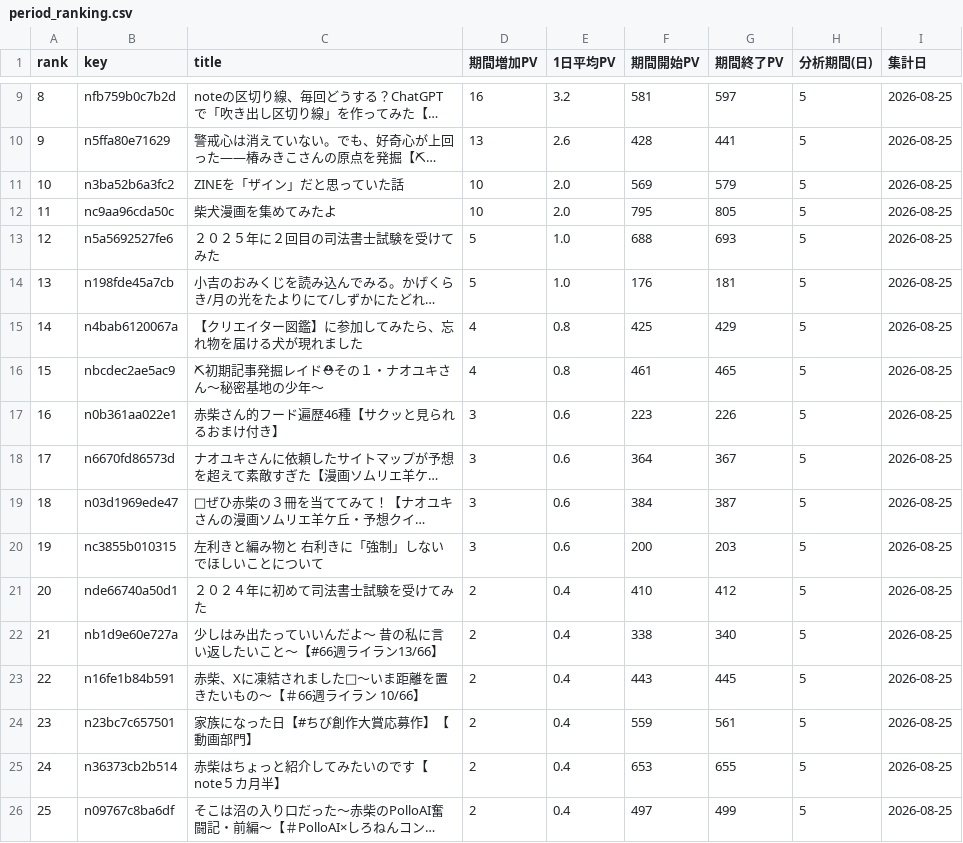
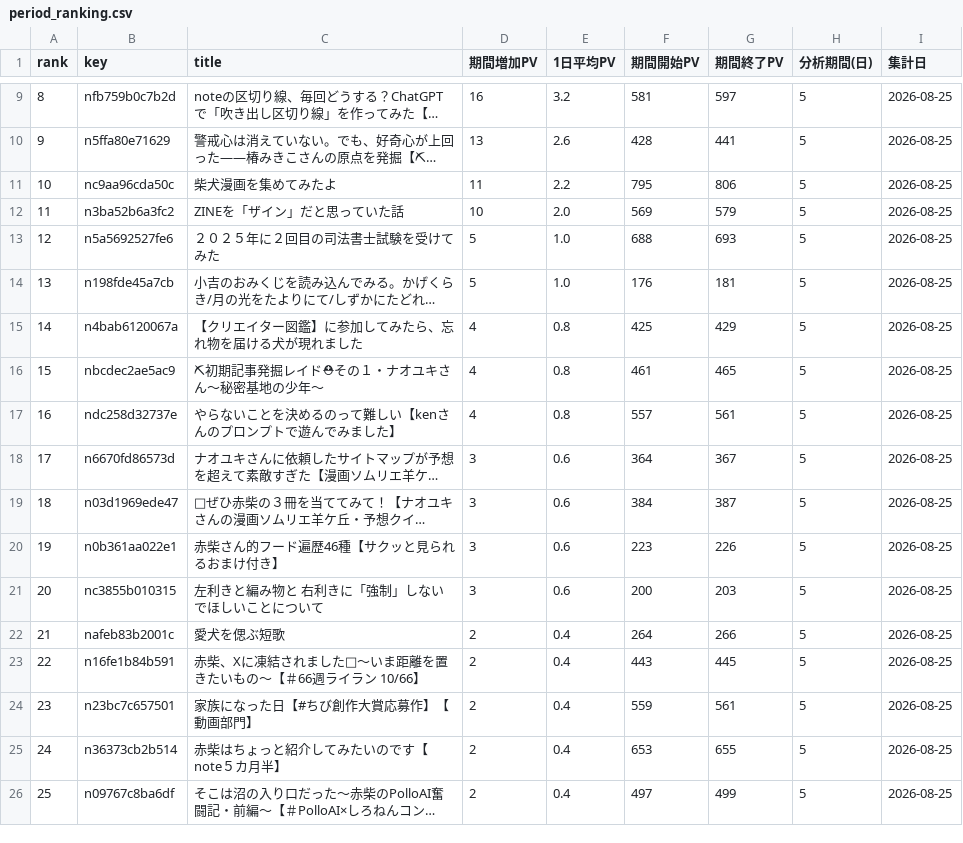
Before and after one commit to thinkingshiba0526-dot/note-stats-dashboard, a CSV file: data/period_ranking.csv, drawn as a sheet; only a part is shown, gaps mark what is left out; long unchanged cells end in …; the diff covers the shown part only; the diff names each change by its address in the sheet, - before the commit and + after, or states it on an @@ line.

```diff
--- a/data/period_ranking.csv
+++ b/data/period_ranking.csv
-B11 (key): n3ba52b6a3fc2
+B11 (key): nc9aa96cda50c
-C11 (title): ZINEを「ザイン」だと思っていた話
+C11 (title): 柴犬漫画を集めてみたよ
-D11 (期間増加PV): 10
+D11 (期間増加PV): 11
-E11 (1日平均PV): 2.0
+E11 (1日平均PV): 2.2
-F11 (期間開始PV): 569
+F11 (期間開始PV): 795
-G11 (期間終了PV): 579
+G11 (期間終了PV): 806
-B12 (key): nc9aa96cda50c
+B12 (key): n3ba52b6a3fc2
-C12 (title): 柴犬漫画を集めてみたよ
+C12 (title): ZINEを「ザイン」だと思っていた話
-F12 (期間開始PV): 795
+F12 (期間開始PV): 569
-G12 (期間終了PV): 805
+G12 (期間終了PV): 579
-B17 (key): n0b361aa022e1
+B17 (key): ndc258d32737e
-C17 (title): 赤柴さん的フード遍歴46種【サクッと見られるおまけ付き】
+C17 (title): やらないことを決めるのって難しい【kenさんのプロンプトで遊んでみました】
-D17 (期間増加PV): 3
+D17 (期間増加PV): 4
-E17 (1日平均PV): 0.6
+E17 (1日平均PV): 0.8
-F17 (期間開始PV): 223
+F17 (期間開始PV): 557
-G17 (期間終了PV): 226
+G17 (期間終了PV): 561
-B20 (key): nc3855b010315
+B20 (key): n0b361aa022e1
-C20 (title): 左利きと編み物と 右利きに「強制」しないでほしいことについて
+C20 (title): 赤柴さん的フード遍歴46種【サクッと見られるおまけ付き】
-F20 (期間開始PV): 200
+F20 (期間開始PV): 223
-G20 (期間終了PV): 203
+G20 (期間終了PV): 226
-B21 (key): nde66740a50d1
+B21 (key): nc3855b010315
-C21 (title): ２０２４年に初めて司法書士試験を受けてみた
+C21 (title): 左利きと編み物と 右利きに「強制」しないでほしいことについて
-D21 (期間増加PV): 2
+D21 (期間増加PV): 3
-E21 (1日平均PV): 0.4
+E21 (1日平均PV): 0.6
-F21 (期間開始PV): 410
+F21 (期間開始PV): 200
-G21 (期間終了PV): 412
+G21 (期間終了PV): 203
-B22 (key): nb1d9e60e727a
+B22 (key): nafeb83b2001c
-C22 (title): 少しはみ出たっていいんだよ～ 昔の私に言い返したいこと～【#66週ライラン13/66】
+C22 (title): 愛犬を偲ぶ短歌
-F22 (期間開始PV): 338
+F22 (期間開始PV): 264
-G22 (期間終了PV): 340
+G22 (期間終了PV): 266
```
Also changed, not shown: 47 edited cells elsewhere in this file, data/monthly_summary.csv, 6 other files.
